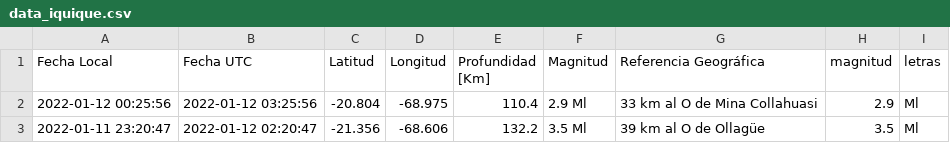
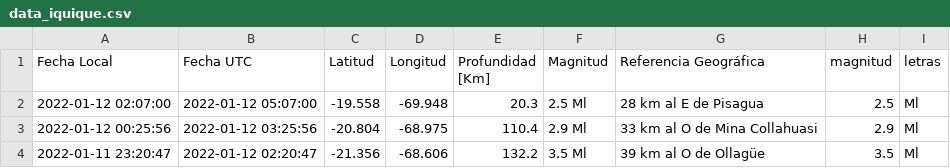
Before and after one commit to brunooviedo/sismosiquique, a CSV file: data_iquique.csv, drawn as a sheet; only a part is shown; the diff names each change by its address in the sheet, - before the commit and + after, or states it on an @@ line.

```diff
--- a/data_iquique.csv
+++ b/data_iquique.csv
+row 2: 2022-01-12 02:07:00 | 2022-01-12 05:07:00 | -19.558 | -69.948 | 20.3 | 2.5 Ml | 28 km al E de Pisagua | 2.5 | Ml
```
Also changed, not shown: data_iqq.csv, 2 other files.
